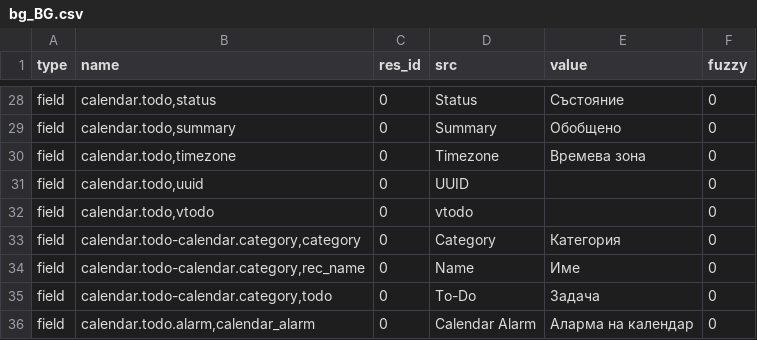
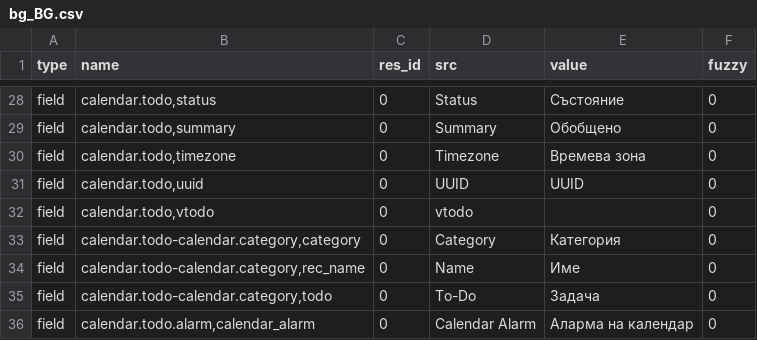
Before and after one commit to dozymoe/calendar_todo, a CSV file: bg_BG.csv, drawn as a sheet; only a part is shown, gaps mark what is left out.

Commit message:
Bulgarian translation

```diff
--- a/bg_BG.csv
+++ b/bg_BG.csv
@@ -30,3 +30,3 @@ field,"calendar.todo,summary",0,Summary,Обобщено,0
 field,"calendar.todo,timezone",0,Timezone,Времева зона,0
-field,"calendar.todo,uuid",0,UUID,,0
+field,"calendar.todo,uuid",0,UUID,UUID,0
 field,"calendar.todo,vtodo",0,vtodo,,0
```
